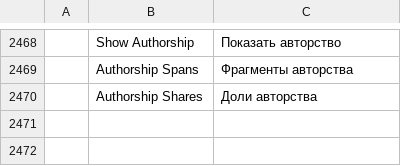
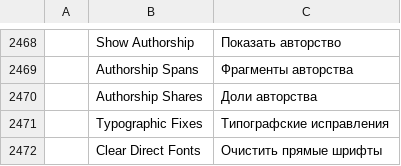
Before and after one commit to mjhmjeg/margin, a TSV file: crates/ui-egui/src/i18n/ru.tsv, drawn as a sheet; only a part is shown, gaps mark what is left out; the diff names each change by its address in the sheet, - before the commit and + after, or states it on an @@ line.

```diff
--- a/crates/ui-egui/src/i18n/ru.tsv
+++ b/crates/ui-egui/src/i18n/ru.tsv
+row 2471:  | Typographic Fixes | Типографские исправления
+row 2472:  | Clear Direct Fonts | Очистить прямые шрифты
```
Also changed, not shown: crates/ui-egui/src/i18n/bg.tsv, crates/ui-egui/src/i18n/hu.tsv, 34 other files.
